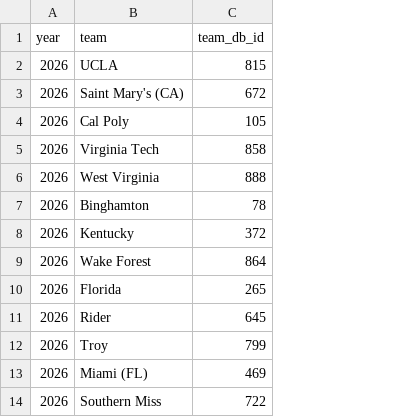
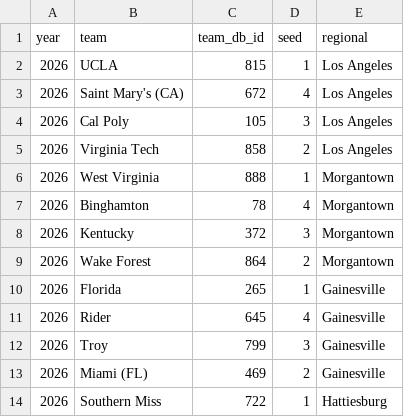
Before and after one commit to JasonR64A/chart-builder, a CSV file: data/bracketology/tournament_field_baseball_2026.csv, drawn as a sheet; only a part is shown; the diff names each change by its address in the sheet, - before the commit and + after, or states it on an @@ line.

```diff
--- a/data/bracketology/tournament_field_baseball_2026.csv
+++ b/data/bracketology/tournament_field_baseball_2026.csv
+column D (seed), rows 2-14: 1 | 4 | 3 | 2 | 1 | 4 | 3 | 2 | 1 | 4 | 3 | 2 | 1
+column E (regional), rows 2-14: Los Angeles | Los Angeles | Los Angeles | Los Angeles | Morgantown | Morgantown | Morgantown | Morgantown | Gainesville | Gainesville | Gainesville | Gainesville | Hattiesburg
```
Also changed, not shown: 2 other files.
